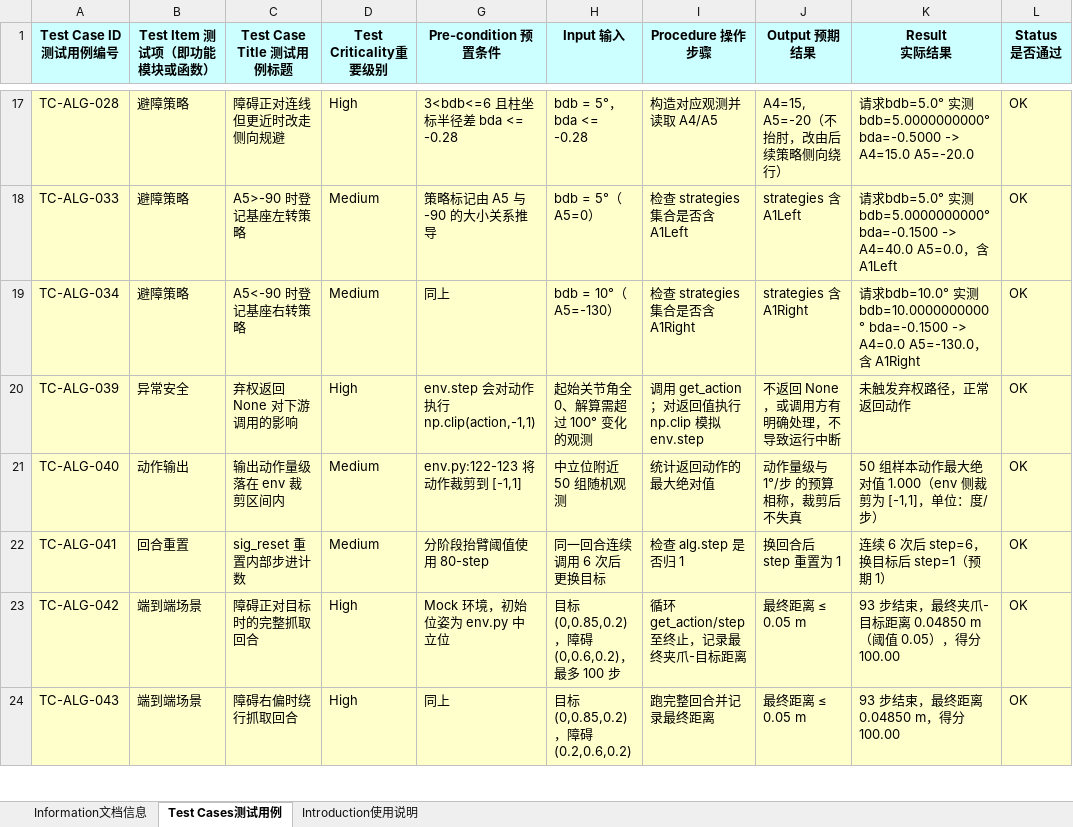
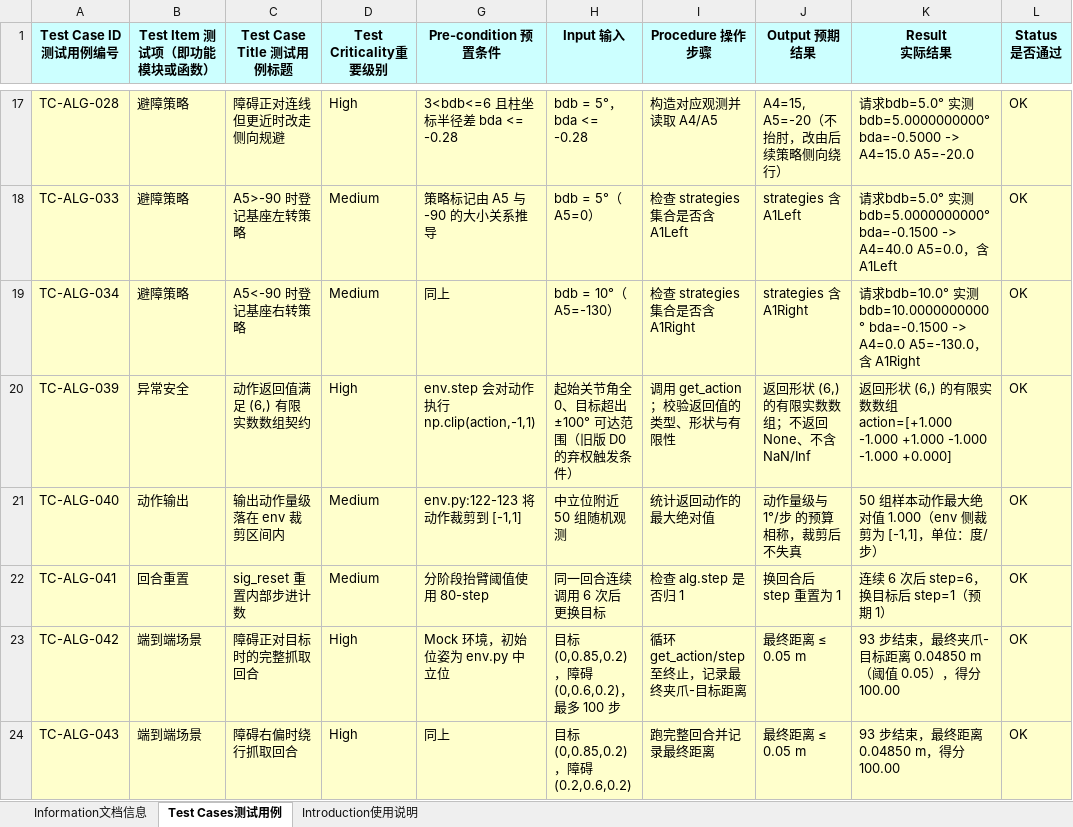
Before and after one commit to 9-2-1/2026H3-sc2024, an Excel workbook: 附录1：测试用例清单（模块一）.xlsx, sheet Test Cases测试用例, drawn as a sheet; only a part is shown, gaps mark what is left out; values as stored, in another font and other column widths than the file's, no borders; the diff names each change by its address in the sheet, - before the commit and + after, or states it on an @@ line.

```diff
--- a/附录1：测试用例清单（模块一）.xlsx (sheet Test Cases测试用例)
+++ b/附录1：测试用例清单（模块一）.xlsx (sheet Test Cases测试用例)
-C20 (Test Case Title 测试用例标题): 弃权返回 None 对下游调用的影响
+C20 (Test Case Title 测试用例标题): 动作返回值满足 (6,) 有限实数数组契约
-H20 (Input 输入): 起始关节角全 0、解算需超过 100° 变化的观测
+H20 (Input 输入): 起始关节角全 0、目标超出 ±100° 可达范围（旧版 D0 的弃权触发条件）
-I20 (Procedure 操作步骤): 调用 get_action；对返回值执行 np.clip 模拟 env.step
+I20 (Procedure 操作步骤): 调用 get_action；校验返回值的类型、形状与有限性
-J20 (Output 预期结果): 不返回 None，或调用方有明确处理，不导致运行中断
+J20 (Output 预期结果): 返回形状 (6,) 的有限实数数组；不返回 None、不含 NaN/Inf
-K20 (Result 实际结果): 未触发弃权路径，正常返回动作
+K20 (Result 实际结果): 返回形状 (6,) 的有限实数数组 action=[+1.000 -1.000 +1.000 -1.000 -1.000 +0.000]
```
Also changed, not shown: sheet Information文档信息, 附录1：测试用例清单（模块二）.xlsx, 2 other files.
